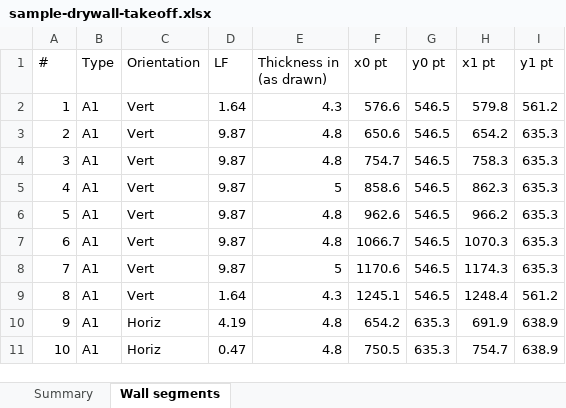
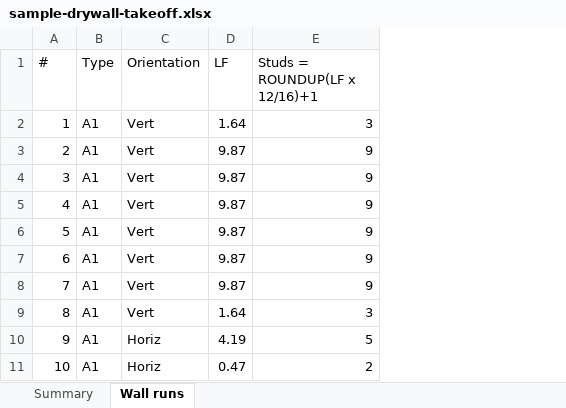
Before and after one commit to sibi-narendran/dooza.ai, an Excel workbook: public/takeoff/sample-drywall-takeoff.xlsx, sheet Wall runs, drawn as a sheet; only a part is shown; values as stored, in another font and other column widths than the file's, no borders; removed rows and columns are numbered as before the commit, all else as after; the diff names each change by its address in the sheet, - before the commit and + after, or states it on an @@ line.

```diff
--- a/public/takeoff/sample-drywall-takeoff.xlsx (sheet Wall runs)
+++ b/public/takeoff/sample-drywall-takeoff.xlsx (sheet Wall runs)
-sheet tab: Wall segments
+sheet tab: Wall runs
-column E (Thickness in (as drawn)), rows 2-11: 4.3 | 4.8 | 4.8 | 5 | 4.8 | 4.8 | 5 | 4.3 | 4.8 | 4.8
-column F (x0 pt), rows 2-11: 576.6 | 650.6 | 754.7 | 858.6 | 962.6 | 1066.7 | 1170.6 | 1245.1 | 654.2 | 750.5
-column G (y0 pt), rows 2-11: 546.5 | 546.5 | 546.5 | 546.5 | 546.5 | 546.5 | 546.5 | 546.5 | 635.3 | 635.3
-column H (x1 pt), rows 2-11: 579.8 | 654.2 | 758.3 | 862.3 | 966.2 | 1070.3 | 1174.3 | 1248.4 | 691.9 | 754.7
-column I (y1 pt), rows 2-11: 561.2 | 635.3 | 635.3 | 635.3 | 635.3 | 635.3 | 635.3 | 561.2 | 638.9 | 638.9
+column E (Studs = ROUNDUP(LF x 12/16)+1), rows 2-11: 3 | 9 | 9 | 9 | 9 | 9 | 9 | 3 | 5 | 2
```
Also changed, not shown: sheet Summary, formulas that keep their value, 2 other files.
